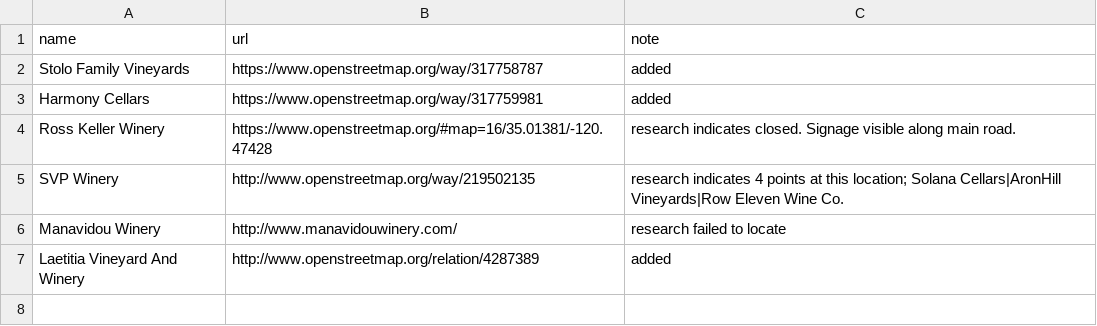
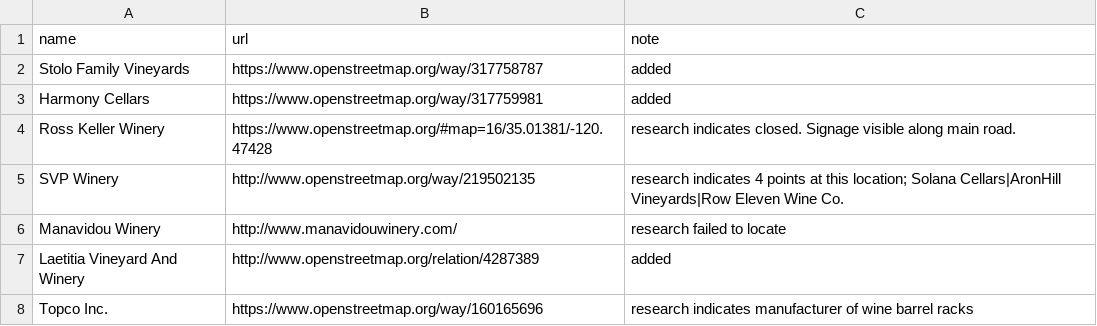
Before and after one commit to oeon/wineries-slo, a CSV file: wineries-slo.csv, drawn as a sheet; the diff names each change by its address in the sheet, - before the commit and + after, or states it on an @@ line.

Commit message:
Update wineries-slo.csv

```diff
--- a/wineries-slo.csv
+++ b/wineries-slo.csv
+row 8: Topco Inc. | https://www.openstreetmap.org/way/160165696 | research indicates manufacturer of wine barrel racks
```
